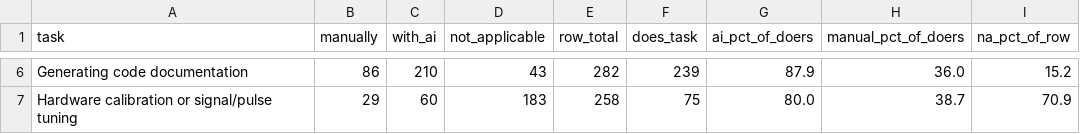
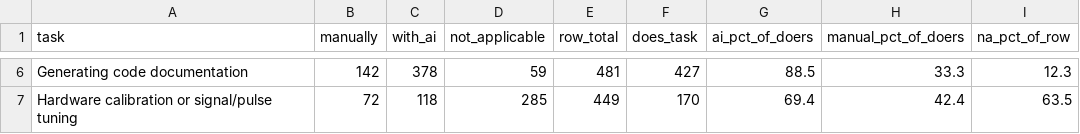
Before and after one commit to unitaryfoundation/ai4qoss, a CSV file: data/figures/survey_tasks.csv, drawn as a sheet; only a part is shown, gaps mark what is left out; the diff covers the shown part only; the diff names each change by its address in the sheet, - before the commit and + after, or states it on an @@ line.

```diff
--- a/data/figures/survey_tasks.csv
+++ b/data/figures/survey_tasks.csv
-B6 (manually): 86
+B6 (manually): 142
-C6 (with_ai): 210
+C6 (with_ai): 378
-D6 (not_applicable): 43
+D6 (not_applicable): 59
-E6 (row_total): 282
+E6 (row_total): 481
-F6 (does_task): 239
+F6 (does_task): 427
-G6 (ai_pct_of_doers): 87.9
+G6 (ai_pct_of_doers): 88.5
-H6 (manual_pct_of_doers): 36.0
+H6 (manual_pct_of_doers): 33.3
-I6 (na_pct_of_row): 15.2
+I6 (na_pct_of_row): 12.3
-B7 (manually): 29
+B7 (manually): 72
-C7 (with_ai): 60
+C7 (with_ai): 118
-D7 (not_applicable): 183
+D7 (not_applicable): 285
-E7 (row_total): 258
+E7 (row_total): 449
-F7 (does_task): 75
+F7 (does_task): 170
-G7 (ai_pct_of_doers): 80.0
+G7 (ai_pct_of_doers): 69.4
-H7 (manual_pct_of_doers): 38.7
+H7 (manual_pct_of_doers): 42.4
-I7 (na_pct_of_row): 70.9
+I7 (na_pct_of_row): 63.5
```
Also changed, not shown: 32 edited cells elsewhere in this file, data/figures/survey_agreement.csv, 5 other files.
